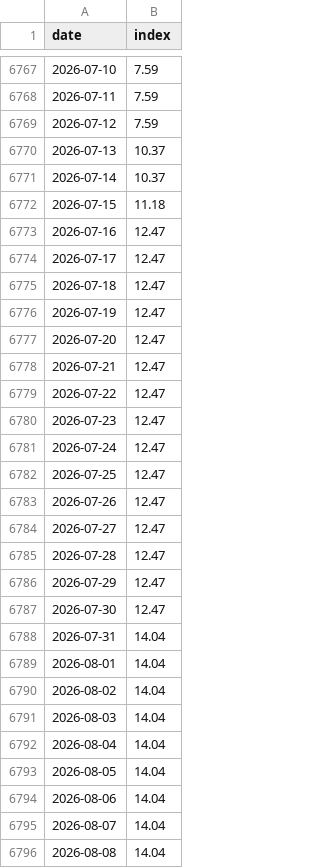
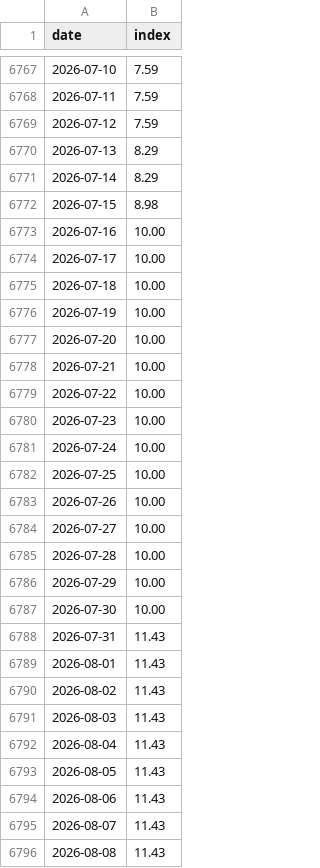
Before and after one commit to Mandamundi/central-bank-voter-index, a CSV file: fed_speech_index/output/fed_speech_disagreement.csv, drawn as a sheet; only a part is shown, gaps mark what is left out; the diff covers the shown part only.

Commit message:
indexing revision

```diff
--- a/fed_speech_index/output/fed_speech_disagreement.csv
+++ b/fed_speech_index/output/fed_speech_disagreement.csv
@@ -6769,28 +6769,28 @@ date,index
 2026-07-12,7.59
-2026-07-13,10.37
-2026-07-14,10.37
-2026-07-15,11.18
-2026-07-16,12.47
-2026-07-17,12.47
-2026-07-18,12.47
-2026-07-19,12.47
-2026-07-20,12.47
-2026-07-21,12.47
-2026-07-22,12.47
-2026-07-23,12.47
-2026-07-24,12.47
-2026-07-25,12.47
-2026-07-26,12.47
-2026-07-27,12.47
-2026-07-28,12.47
-2026-07-29,12.47
-2026-07-30,12.47
-2026-07-31,14.04
-2026-08-01,14.04
-2026-08-02,14.04
-2026-08-03,14.04
-2026-08-04,14.04
-2026-08-05,14.04
-2026-08-06,14.04
-2026-08-07,14.04
-2026-08-08,14.04
+2026-07-13,8.29
+2026-07-14,8.29
+2026-07-15,8.98
+2026-07-16,10.00
+2026-07-17,10.00
+2026-07-18,10.00
+2026-07-19,10.00
+2026-07-20,10.00
+2026-07-21,10.00
+2026-07-22,10.00
+2026-07-23,10.00
+2026-07-24,10.00
+2026-07-25,10.00
+2026-07-26,10.00
+2026-07-27,10.00
+2026-07-28,10.00
+2026-07-29,10.00
+2026-07-30,10.00
+2026-07-31,11.43
+2026-08-01,11.43
+2026-08-02,11.43
+2026-08-03,11.43
+2026-08-04,11.43
+2026-08-05,11.43
+2026-08-06,11.43
+2026-08-07,11.43
+2026-08-08,11.43
```
Also changed, not shown: 66 edited cells elsewhere in this file, fed_speech_index/output/fed_speech_index.csv, 24 other files.
